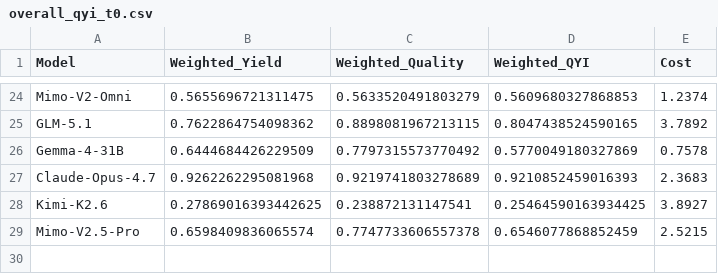
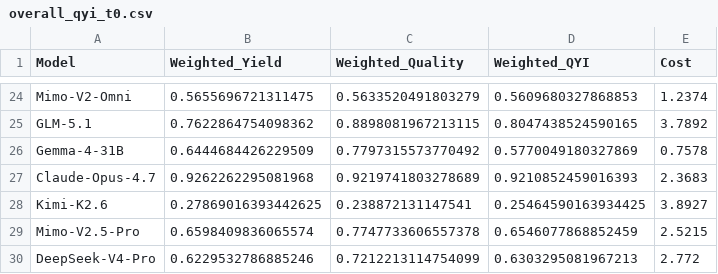
Before and after one commit to ck0123/heurigym, a CSV file: results/overall_qyi_t0.csv, drawn as a sheet; only a part is shown, gaps mark what is left out; the diff names each change by its address in the sheet, - before the commit and + after, or states it on an @@ line.

```diff
--- a/results/overall_qyi_t0.csv
+++ b/results/overall_qyi_t0.csv
+row 30: DeepSeek-V4-Pro | 0.6229532786885246 | 0.7212213114754099 | 0.6303295081967213 | 2.772
```
Also changed, not shown: results/model_metadata.csv, results/per_problem_qyi.csv, 3 other files.
